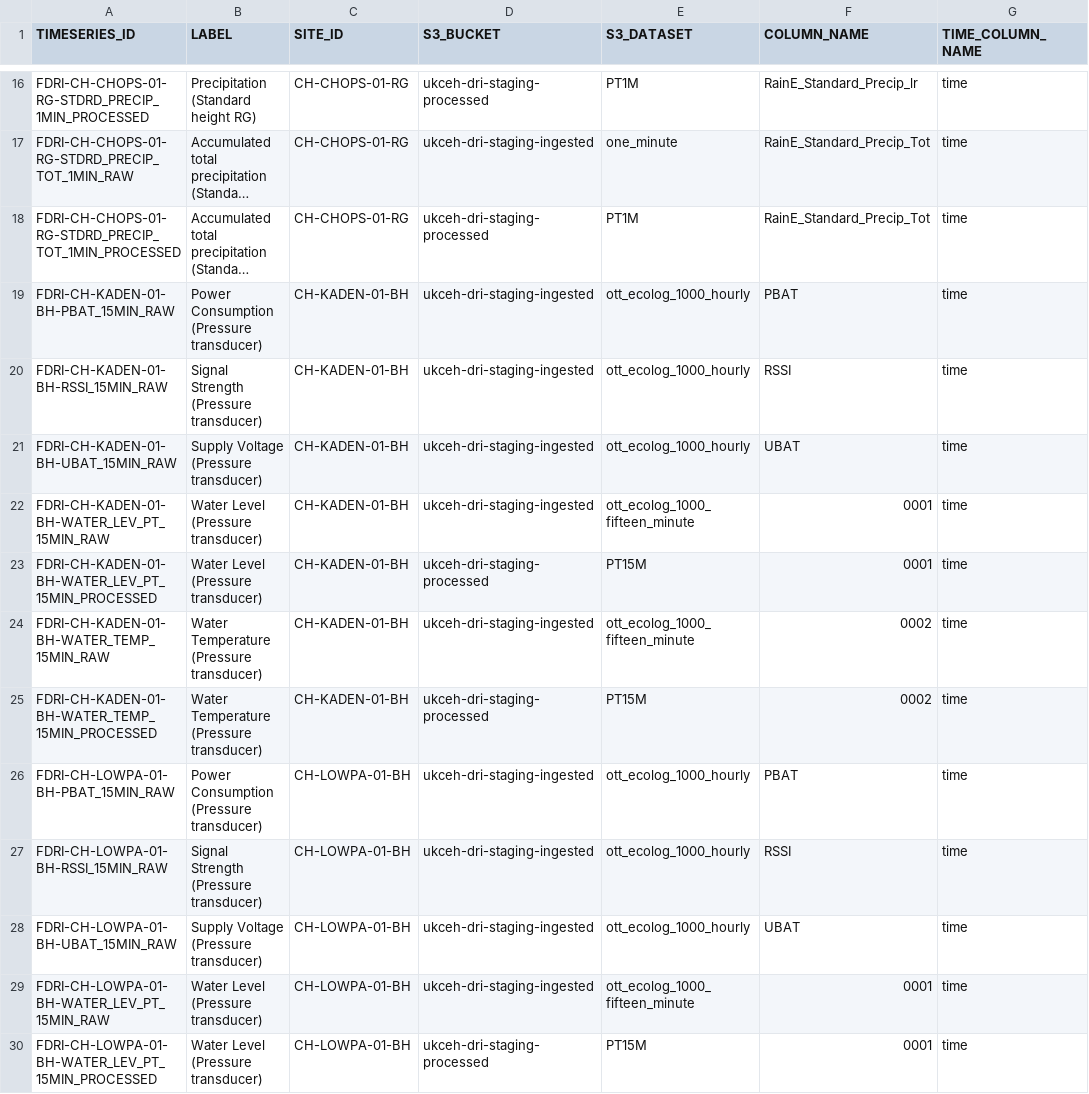
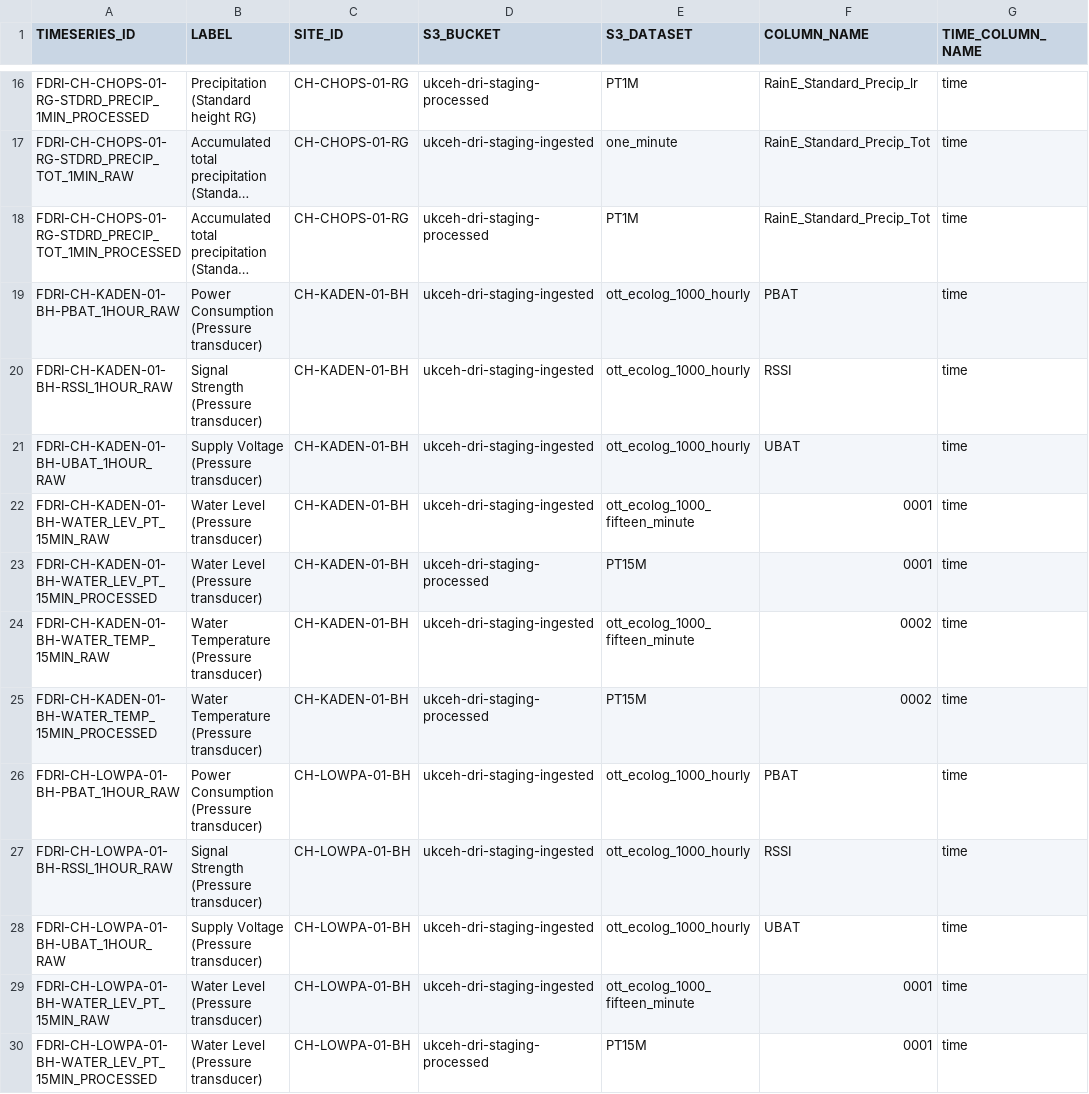
Before and after one commit to NERC-CEH/fdri-discovery, a CSV file: sample_data/src/TIMESERIES_IDS_FDRI.csv, drawn as a sheet; only a part is shown, gaps mark what is left out; long unchanged cells end in …; the diff names each change by its address in the sheet, - before the commit and + after, or states it on an @@ line.

Commit message:
Correct TS names

```diff
--- a/sample_data/src/TIMESERIES_IDS_FDRI.csv
+++ b/sample_data/src/TIMESERIES_IDS_FDRI.csv
-A19 (TIMESERIES_ID): FDRI-CH-KADEN-01-BH-PBAT_15MIN_RAW
+A19 (TIMESERIES_ID): FDRI-CH-KADEN-01-BH-PBAT_1HOUR_RAW
-A20 (TIMESERIES_ID): FDRI-CH-KADEN-01-BH-RSSI_15MIN_RAW
+A20 (TIMESERIES_ID): FDRI-CH-KADEN-01-BH-RSSI_1HOUR_RAW
-A21 (TIMESERIES_ID): FDRI-CH-KADEN-01-BH-UBAT_15MIN_RAW
+A21 (TIMESERIES_ID): FDRI-CH-KADEN-01-BH-UBAT_1HOUR_RAW
-A26 (TIMESERIES_ID): FDRI-CH-LOWPA-01-BH-PBAT_15MIN_RAW
+A26 (TIMESERIES_ID): FDRI-CH-LOWPA-01-BH-PBAT_1HOUR_RAW
-A27 (TIMESERIES_ID): FDRI-CH-LOWPA-01-BH-RSSI_15MIN_RAW
+A27 (TIMESERIES_ID): FDRI-CH-LOWPA-01-BH-RSSI_1HOUR_RAW
-A28 (TIMESERIES_ID): FDRI-CH-LOWPA-01-BH-UBAT_15MIN_RAW
+A28 (TIMESERIES_ID): FDRI-CH-LOWPA-01-BH-UBAT_1HOUR_RAW
```
